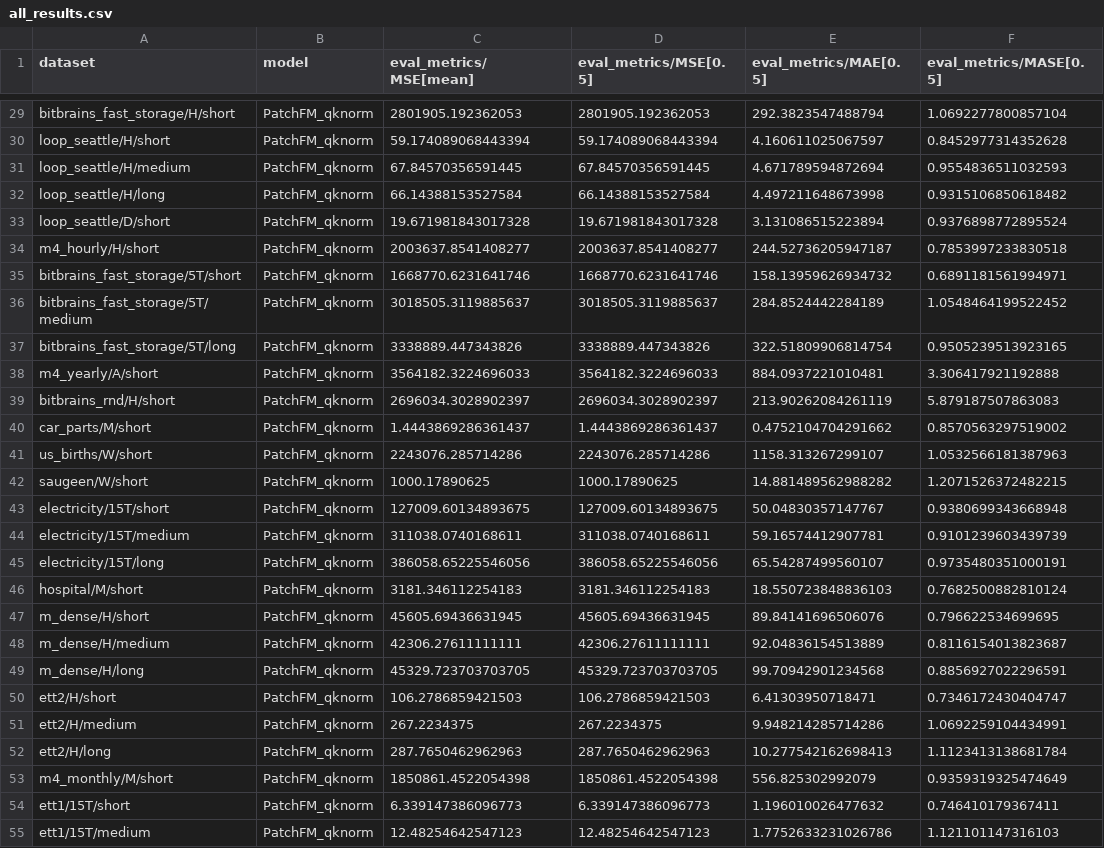
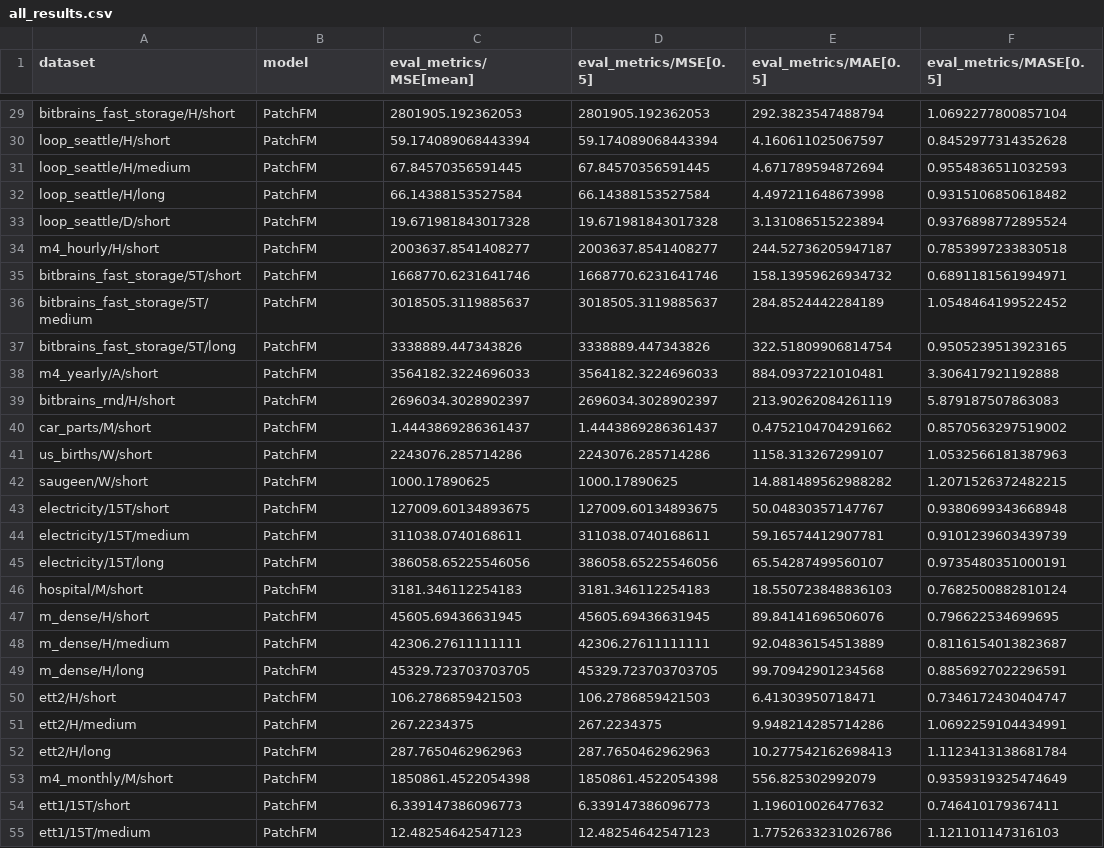
Before and after one commit to SalesforceAIResearch/gift-eval, a CSV file: results/PatchFM/all_results.csv, drawn as a sheet; only a part is shown, gaps mark what is left out; the diff covers the shown part only; the diff names each change by its address in the sheet, - before the commit and + after, or states it on an @@ line.

Commit message:
rename model_name in results/PatchFM/all_results.csv

```diff
--- a/results/PatchFM/all_results.csv
+++ b/results/PatchFM/all_results.csv
-B29:B55 (model): PatchFM_qknorm
+B29:B55 (model): PatchFM
```
Also changed, not shown: 70 edited cells elsewhere in this file.
